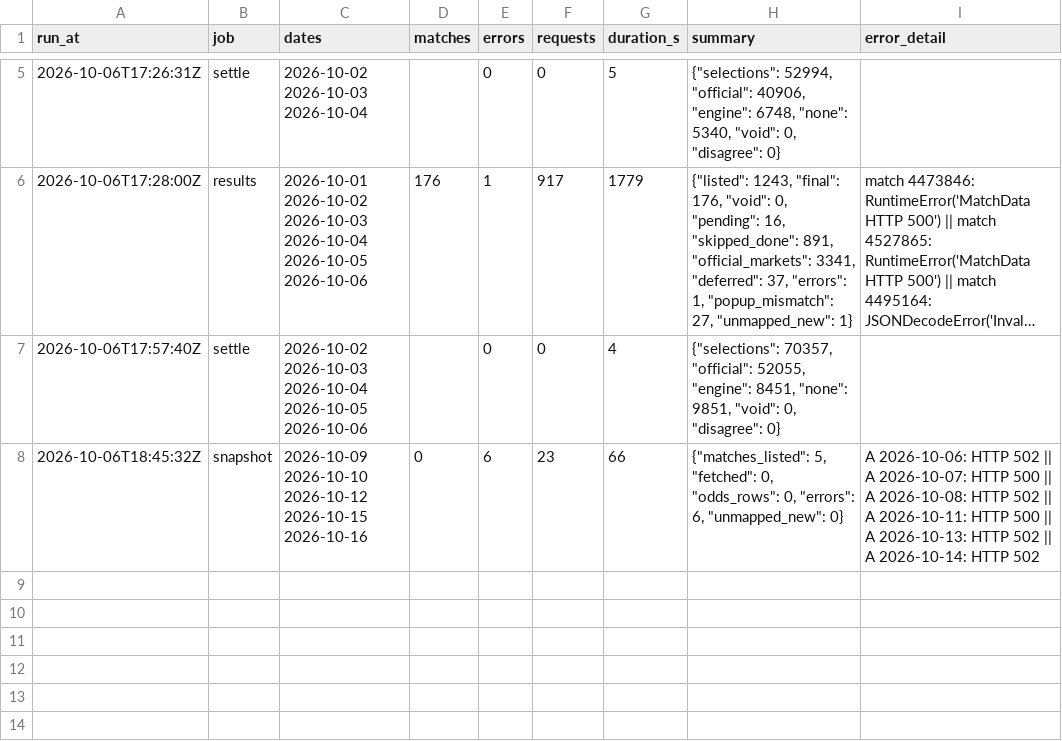
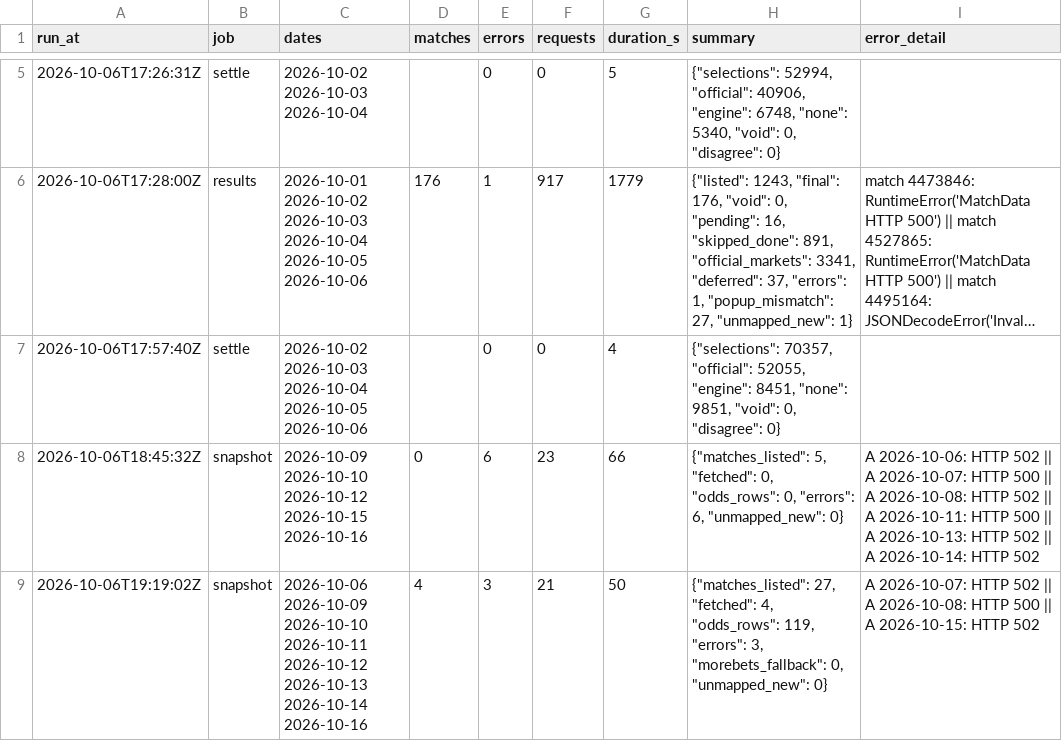
Before and after one commit to hasezer/odds-analysis, a CSV file: data/runs.csv, drawn as a sheet; only a part is shown, gaps mark what is left out; long unchanged cells end in ….

Commit message:
data: snapshot 2026-10-06T19:19Z

```diff
--- a/data/runs.csv
+++ b/data/runs.csv
@@ -8 +8,2 @@ run_at,job,dates,matches,errors,requests,duration_s,summary,error_detail
 2026-10-06T18:45:32Z,snapshot,2026-10-09 2026-10-10 2026-10-12 2026-10-15 2026-10-16,0,6,23,66,"{""matches_listed"": 5, ""fetched"": 0, ""odds_rows"": 0, ""errors"": 6, ""unmapped_new"": 0}",A 2026-10-06: HTTP 502 || A 2026-10-07: HTTP 500 || A 2026-10-08: HTTP 502 || A 2026-10-11: HTTP 500 || A 2026-10-13: HTTP 502 || A 2026-10-14: HTTP 502
+2026-10-06T19:19:02Z,snapshot,2026-10-06 2026-10-09 2026-10-10 2026-10-11 2026-10-12 2026-10-13 2026-10-14 2026-10-16,4,3,21,50,"{""matches_listed"": 27, ""fetched"": 4, ""odds_rows"": 119, ""errors"": 3, ""morebets_fallback"": 0, ""unmapped_new"": 0}",A 2026-10-07: HTTP 502 || A 2026-10-08: HTTP 500 || A 2026-10-15: HTTP 502
```
Also changed, not shown: 7 other files.
